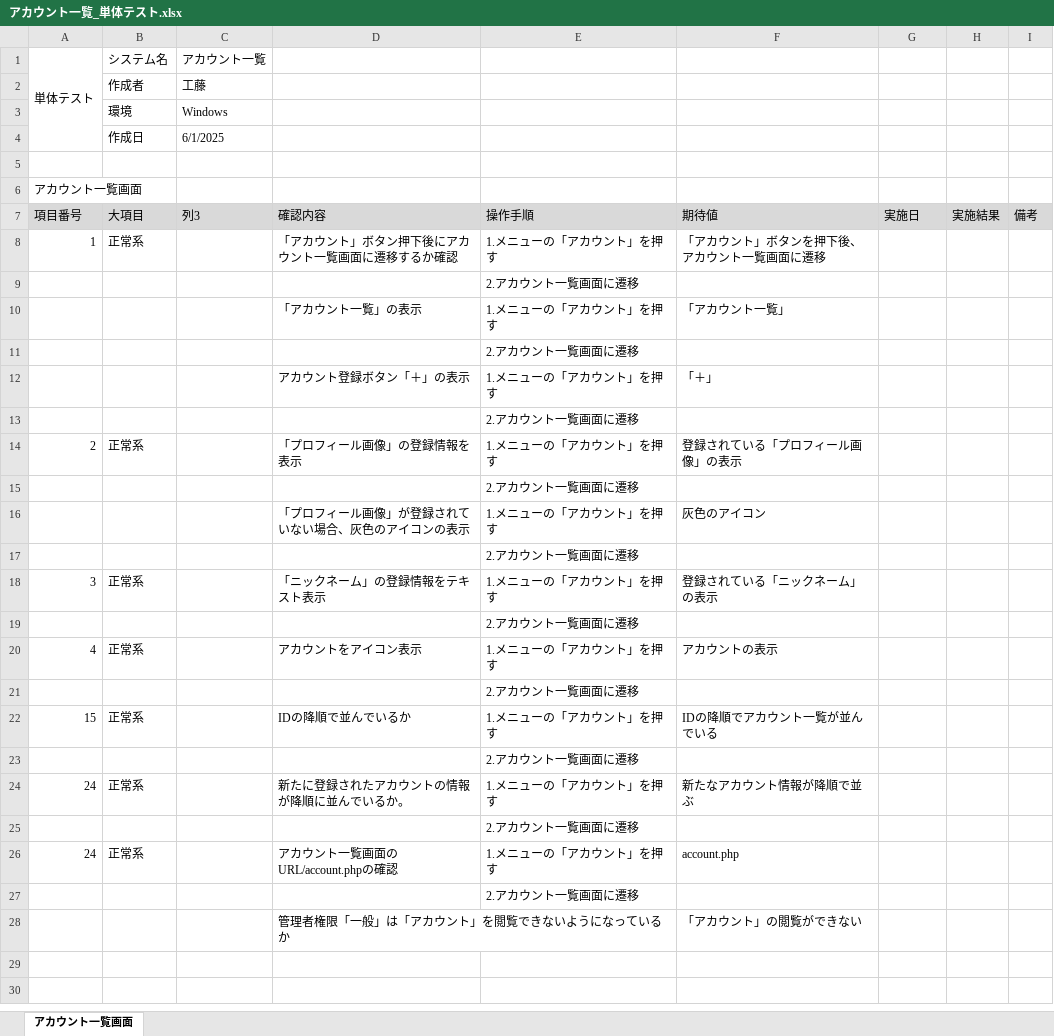
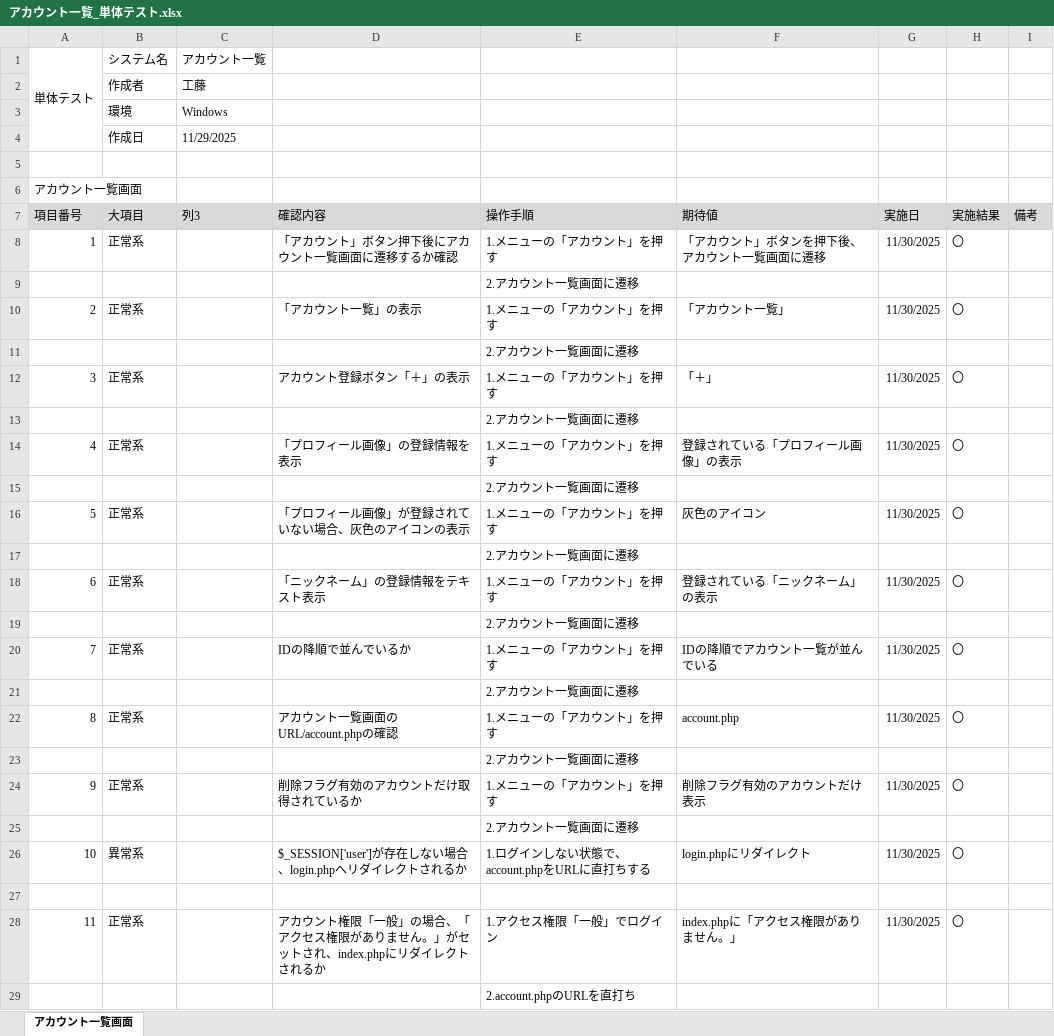
Before and after one commit to KeinF0rest/tanntaitest, an Excel workbook: アカウント一覧_単体テスト.xlsx, sheet アカウント一覧画面, drawn as a sheet; values as stored, in another font and other column widths than the file's, no borders; table styles not drawn; removed rows and columns are numbered as before the commit, all else as after; the diff names each change by its address in the sheet, - before the commit and + after, or states it on an @@ line.

Commit message:
アカウント一覧＿単体テストの実施

```diff
--- a/アカウント一覧_単体テスト.xlsx (sheet アカウント一覧画面)
+++ b/アカウント一覧_単体テスト.xlsx (sheet アカウント一覧画面)
-C4 (列3): 6/1/2025
+C4 (列3): 11/29/2025
-G8 (実施日): (empty)
+G8 (実施日): 11/30/2025
-H8 (実施結果): (empty)
+H8 (実施結果): 〇
-row 10:  |  |  | 「アカウント一覧」の表示 | 1.メニューの「アカウント」を押す | 「アカウント一覧」
+row 10: 2 | 正常系 |  | 「アカウント一覧」の表示 | 1.メニューの「アカウント」を押す | 「アカウント一覧」 | 11/30/2025 | 〇
-row 12:  |  |  | アカウント登録ボタン「＋」の表示 | 1.メニューの「アカウント」を押す | 「＋」
+row 12: 3 | 正常系 |  | アカウント登録ボタン「＋」の表示 | 1.メニューの「アカウント」を押す | 「＋」 | 11/30/2025 | 〇
-A14 (項目番号): 2
+A14 (項目番号): 4
-G14 (実施日): (empty)
+G14 (実施日): 11/30/2025
-H14 (実施結果): (empty)
+H14 (実施結果): 〇
-row 16:  |  |  | 「プロフィール画像」が登録されていない場合、灰色のアイコンの表示 | 1.メニューの「アカウント」を押す | 灰色のアイコン
+row 16: 5 | 正常系 |  | 「プロフィール画像」が登録されていない場合、灰色のアイコンの表示 | 1.メニューの「アカウント」を押す | 灰色のアイコン | 11/30/2025 | 〇
-A18 (項目番号): 3
+A18 (項目番号): 6
-G18 (実施日): (empty)
+G18 (実施日): 11/30/2025
-H18 (実施結果): (empty)
+H18 (実施結果): 〇
-row 20: 4 | 正常系 |  | アカウントをアイコン表示 | 1.メニューの「アカウント」を押す | アカウントの表示
+row 20: 7 | 正常系 |  | IDの降順で並んでいるか | 1.メニューの「アカウント」を押す | IDの降順でアカウント一覧が並んでいる | 11/30/2025 | 〇
-row 22: 15 | 正常系 |  | IDの降順で並んでいるか | 1.メニューの「アカウント」を押す | IDの降順でアカウント一覧が並んでいる
+row 22: 8 | 正常系 |  | アカウント一覧画面のURL/account.phpの確認 | 1.メニューの「アカウント」を押す | account.php | 11/30/2025 | 〇
-row 24: 24 | 正常系 |  | 新たに登録されたアカウントの情報が降順に並んでいるか。 | 1.メニューの「アカウント」を押す | 新たなアカウント情報が降順で並ぶ
+row 24: 9 | 正常系 |  | 削除フラグ有効のアカウントだけ取得されているか | 1.メニューの「アカウント」を押す | 削除フラグ有効のアカウントだけ表示 | 11/30/2025 | 〇
+row 26: 10 | 異常系 |  | $_SESSION['user']が存在しない場合、login.phpへリダイレクトされるか | 1.ログインしない状態で、account.phpをURLに直打ちする | login.phpにリダイレクト | 11/30/2025 | 〇
-row 27: 24 | 正常系 |  | アカウント一覧画面のURL/account.phpの確認 | 1.メニューの「アカウント」を押す | account.php
+row 27: (empty)
+row 28: 11 | 正常系 |  | アカウント権限「一般」の場合、「アクセス権限がありません。」がセットされ、index.phpにリダイレクトされるか | 1.アクセス権限「一般」でログイン | index.phpに「アクセス権限がありません。」 | 11/30/2025 | 〇
-E29 (操作手順): 2.アカウント一覧画面に遷移
+E29 (操作手順): 2.account.phpのURLを直打ち
-row 28:  |  |  | 管理者権限「一般」は「アカウント」を閲覧できないようになっているか |  | 「アカウント」の閲覧ができない
```
